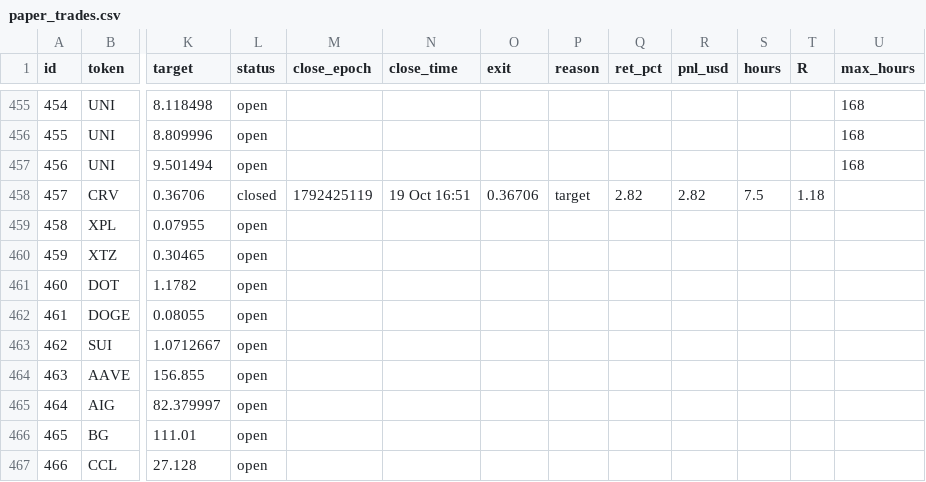
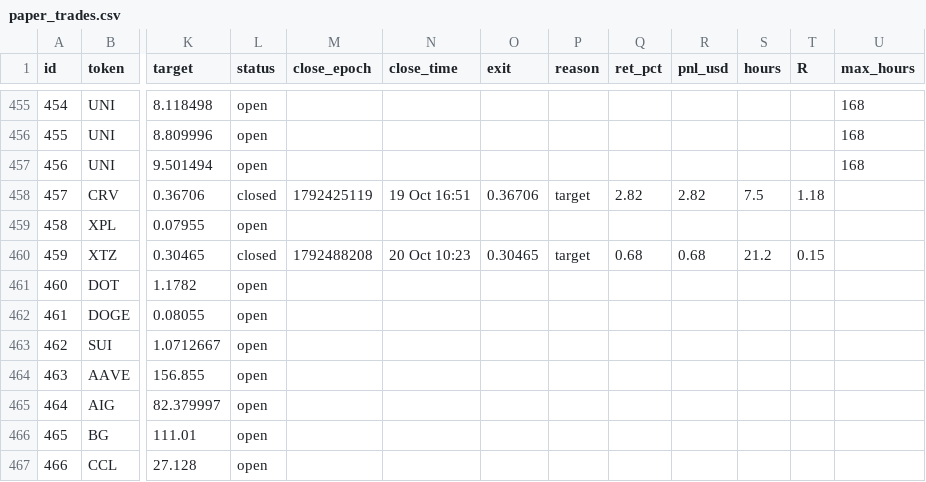
Before and after one commit to 4MonkeyAlertZone/Scanner, a CSV file: paper_trades.csv, drawn as a sheet; only a part is shown, gaps mark what is left out; the diff names each change by its address in the sheet, - before the commit and + after, or states it on an @@ line.

```diff
--- a/paper_trades.csv
+++ b/paper_trades.csv
-L460 (status): open
+L460 (status): closed
-M460 (close_epoch): (empty)
+M460 (close_epoch): 1792488208
-N460 (close_time): (empty)
+N460 (close_time): 20 Oct 10:23
-O460 (exit): (empty)
+O460 (exit): 0.30465
-P460 (reason): (empty)
+P460 (reason): target
-Q460 (ret_pct): (empty)
+Q460 (ret_pct): 0.68
-R460 (pnl_usd): (empty)
+R460 (pnl_usd): 0.68
-S460 (hours): (empty)
+S460 (hours): 21.2
-T460 (R): (empty)
+T460 (R): 0.15
```
Also changed, not shown: signals.csv.
